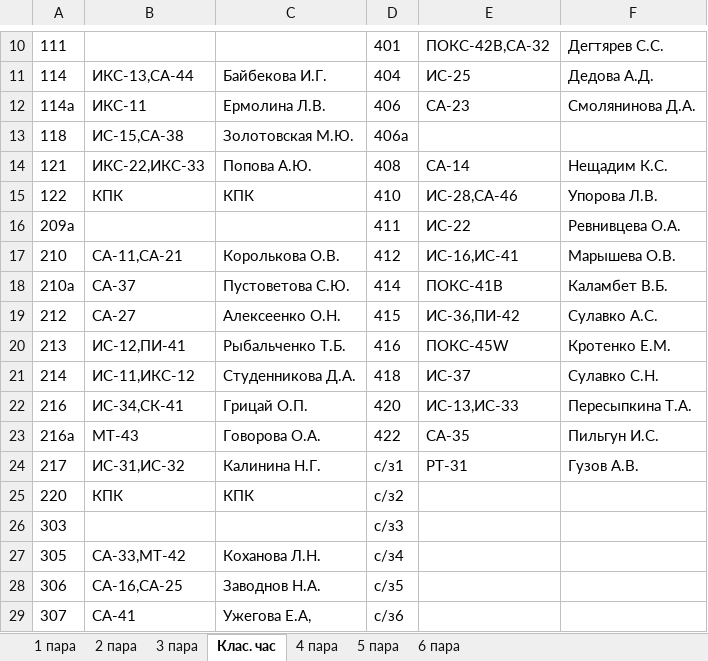
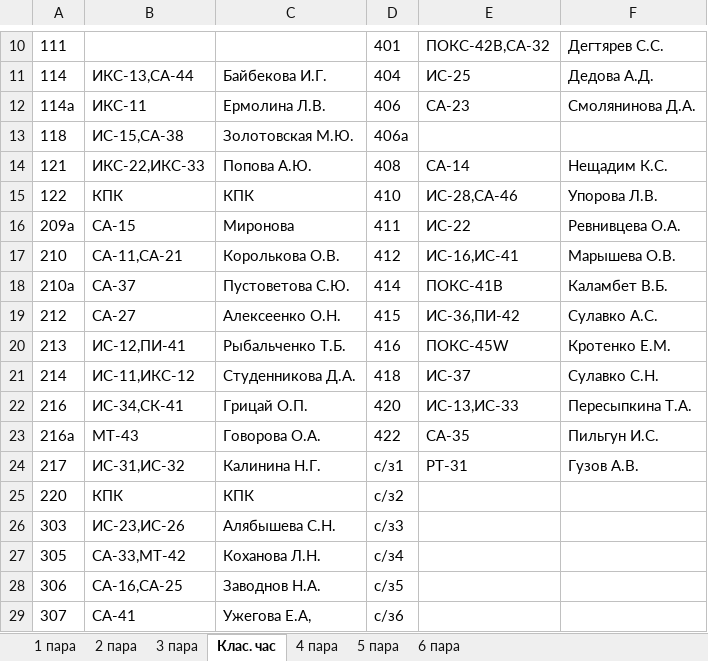
Before and after one commit to divanys/parsing_planchette, an Excel workbook: all_planchette/13.11.2023.xlsx, sheet Клас. час, drawn as a sheet; only a part is shown, gaps mark what is left out; values as stored, in another font and other column widths than the file's, no borders; charts and pictures not drawn; the diff names each change by its address in the sheet, - before the commit and + after, or states it on an @@ line.

```diff
--- a/all_planchette/13.11.2023.xlsx (sheet Клас. час)
+++ b/all_planchette/13.11.2023.xlsx (sheet Клас. час)
-B16: (empty)
+B16: СА-15
-C16: (empty)
+C16: Миронова
-B26: (empty)
+B26: ИС-23,ИС-26
-C26: (empty)
+C26: Алябышева С.Н.
```
Also changed, not shown: sheet 4 пара, sheet 5 пара, sheet 3 пара, sheet 2 пара, sheet 1 пара, sheet 6 пара, 8 other files.
